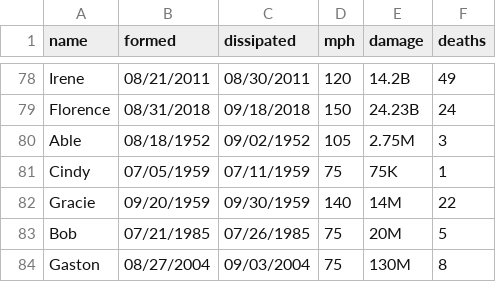
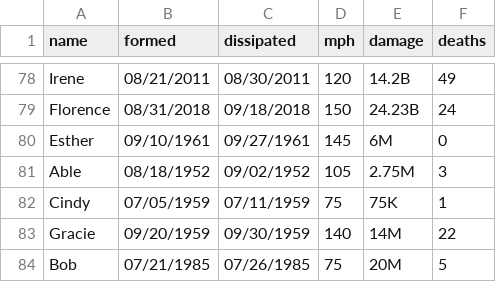
Before and after one commit to msyamkumar/cs220-projects, a CSV file: spring20/p5/hurricanes.csv, drawn as a sheet; only a part is shown, gaps mark what is left out; the shorter side is filled out with more unchanged rows; the diff names each change by its address in the sheet, - before the commit and + after, or states it on an @@ line.

```diff
--- a/spring20/p5/hurricanes.csv
+++ b/spring20/p5/hurricanes.csv
+row 80: Esther | 09/10/1961 | 09/27/1961 | 145 | 6M | 0
```
Also changed, not shown: 1 other file.
